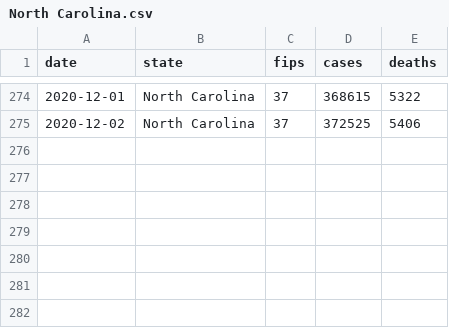
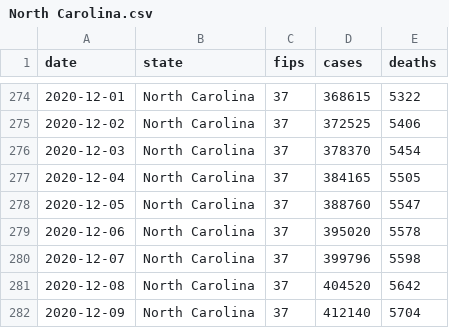
Before and after one commit to sunuwara/CIS365_CovidPrediction, a CSV file: data/North Carolina.csv, drawn as a sheet; only a part is shown, gaps mark what is left out.

```diff
--- a/data/North Carolina.csv
+++ b/data/North Carolina.csv
@@ -275 +275,8 @@ date,state,fips,cases,deaths
 2020-12-02,North Carolina,37,372525,5406
+2020-12-03,North Carolina,37,378370,5454
+2020-12-04,North Carolina,37,384165,5505
+2020-12-05,North Carolina,37,388760,5547
+2020-12-06,North Carolina,37,395020,5578
+2020-12-07,North Carolina,37,399796,5598
+2020-12-08,North Carolina,37,404520,5642
+2020-12-09,North Carolina,37,412140,5704
```
Also changed, not shown: data/District of Columbia.csv, data/Massachusetts.csv, 53 other files.
